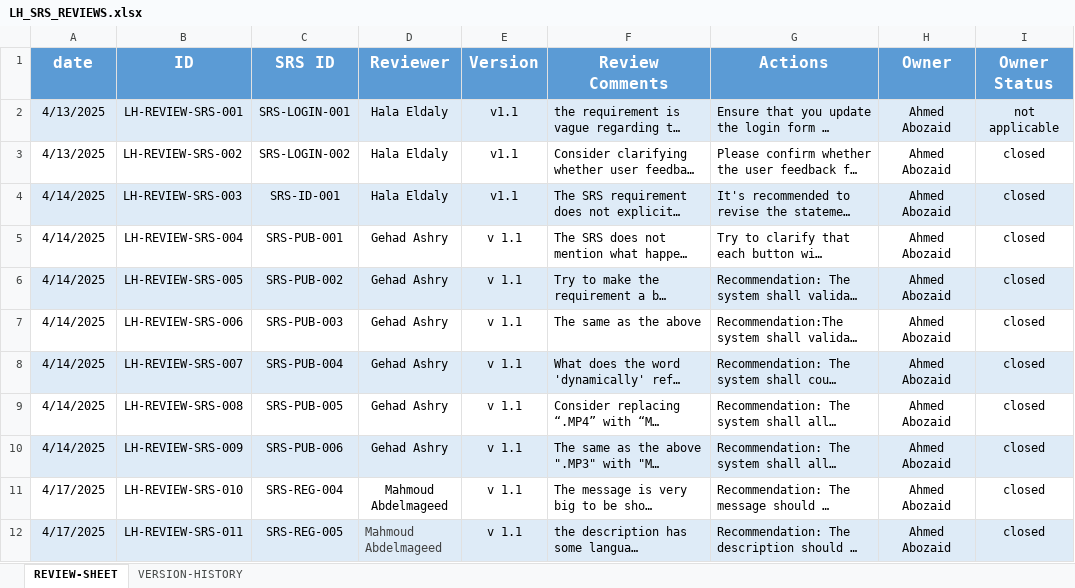
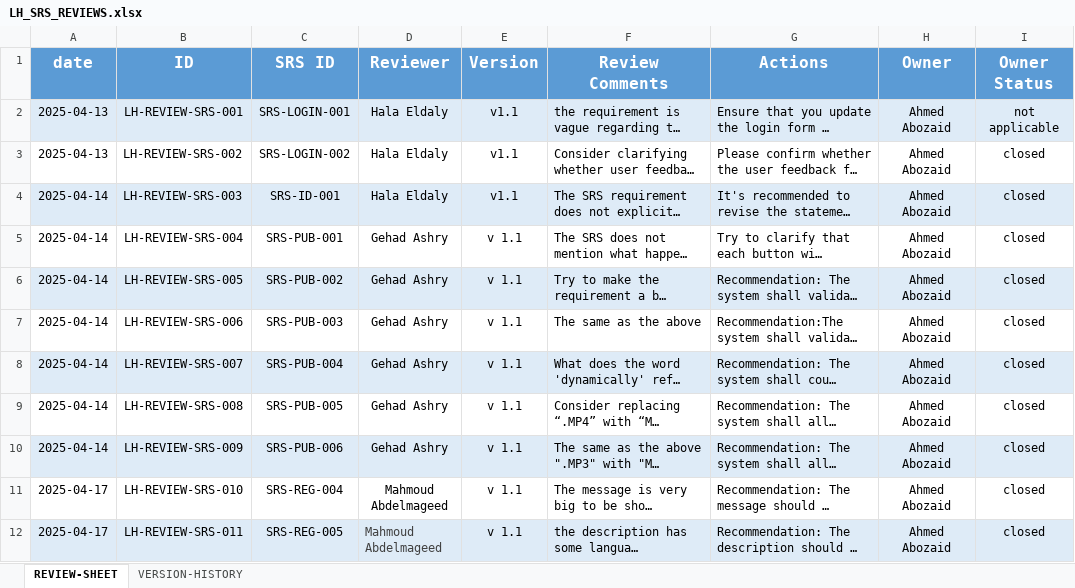
Before and after one commit to EmanAbusalim/Group-3-Learning-hub, an Excel workbook: LH_REVIEWS/LH_SRS_REVIEWS.xlsx, sheet REVIEW-SHEET, drawn as a sheet; only a part is shown; long unchanged cells end in …; values as stored, in another font and other column widths than the file's, no borders; the diff covers the shown part only; the diff names each change by its address in the sheet, - before the commit and + after, or states it on an @@ line.

Commit message:
v2.1 Reviewed Delete Post and Publish Audio features

```diff
--- a/LH_REVIEWS/LH_SRS_REVIEWS.xlsx (sheet REVIEW-SHEET)
+++ b/LH_REVIEWS/LH_SRS_REVIEWS.xlsx (sheet REVIEW-SHEET)
-A2:A3 (date): 4/13/2025
+A2:A3 (date): 2025-04-13
-A4:A10 (date): 4/14/2025
+A4:A10 (date): 2025-04-14
-A11:A12 (date): 4/17/2025
+A11:A12 (date): 2025-04-17
```
Also changed, not shown: 3 added rows and 8 edited cells elsewhere in this sheet, sheet VERSION-HISTORY.
